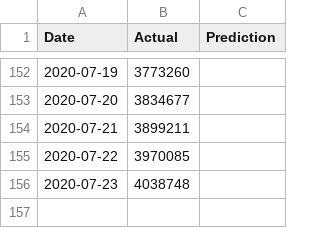
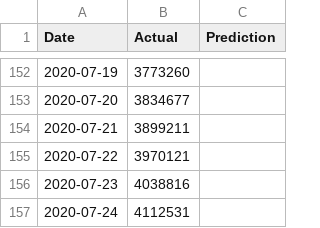
Before and after one commit to bosulliv/covid, a CSV file: data/processed/us_df.csv, drawn as a sheet; only a part is shown, gaps mark what is left out.

```diff
--- a/data/processed/us_df.csv
+++ b/data/processed/us_df.csv
@@ -154,3 +154,4 @@ Date,Actual,Prediction
 2020-07-21,3899211,
-2020-07-22,3970085,
-2020-07-23,4038748,
+2020-07-22,3970121,
+2020-07-23,4038816,
+2020-07-24,4112531,
```
Also changed, not shown: data/processed/de_df.csv, data/processed/es_df.csv, 28 other files.
